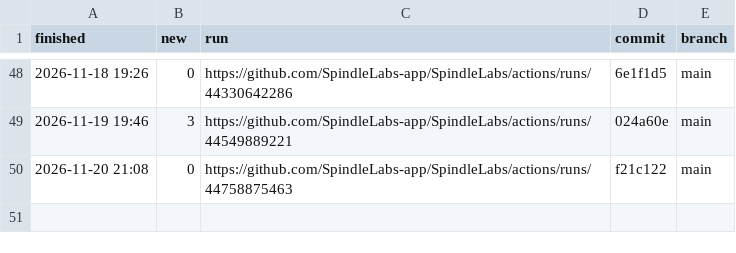
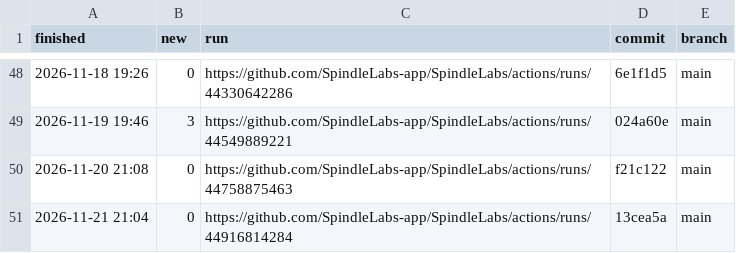
Before and after one commit to SpindleLabs-app/SpindleLabs, a CSV file: new-failures.csv, drawn as a sheet; only a part is shown, gaps mark what is left out.

```diff
--- a/new-failures.csv
+++ b/new-failures.csv
@@ -50 +50,2 @@ finished,new,run,commit,branch
 2026-11-20 21:08,0,https://github.com/SpindleLabs-app/SpindleLabs/actions/runs/44758875463,f21c122,main
+2026-11-21 21:04,0,https://github.com/SpindleLabs-app/SpindleLabs/actions/runs/44916814284,13cea5a,main
```
Also changed, not shown: 8 other files.
